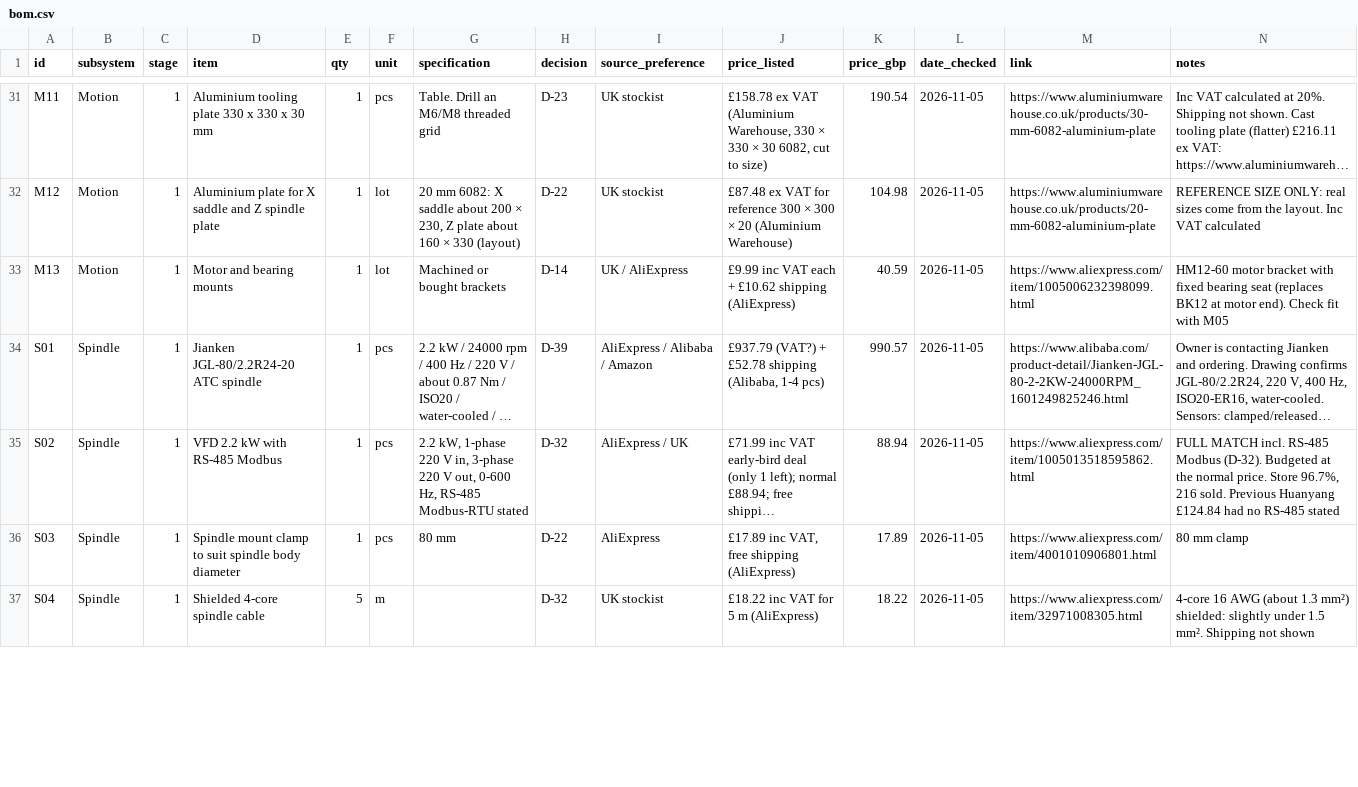
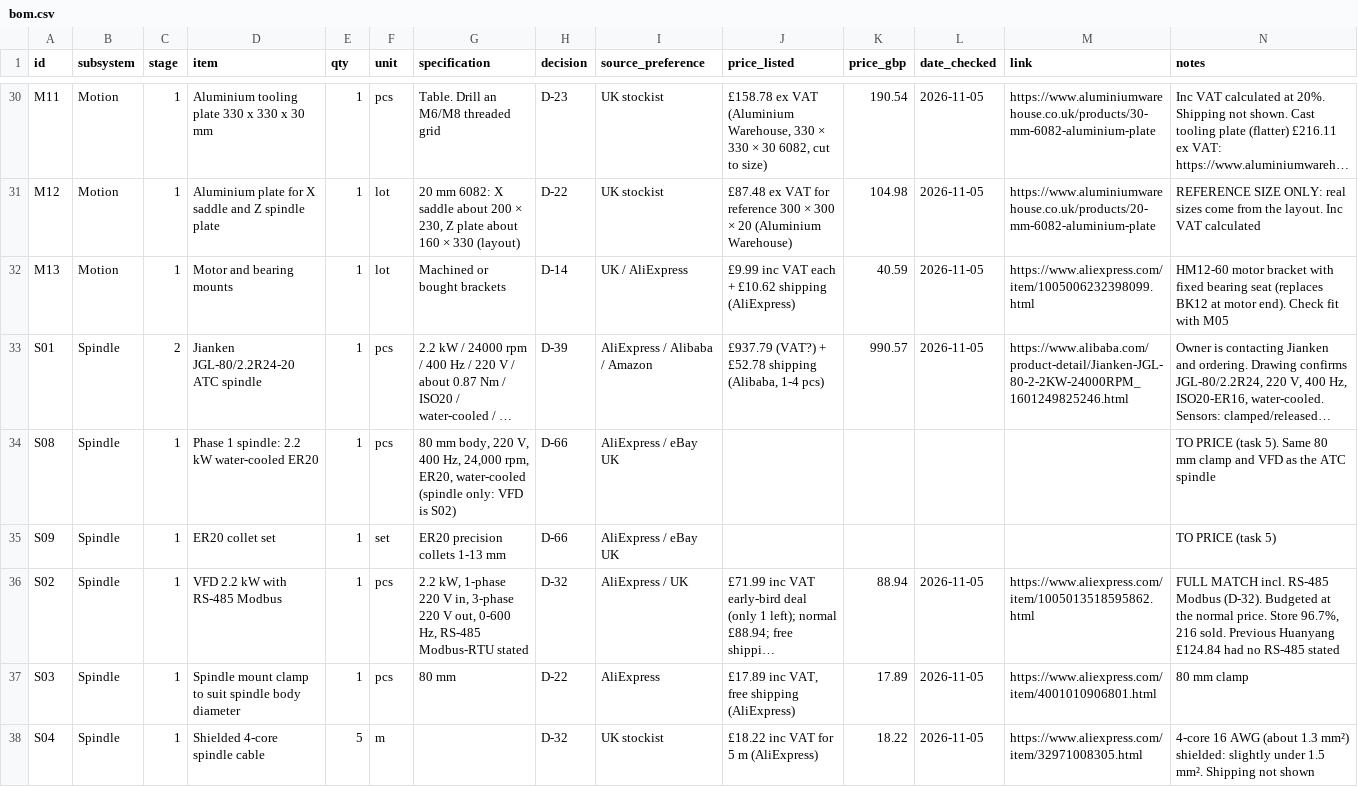
Before and after one commit to yousef-chitani/Type_0_CNC, a CSV file: docs/bom.csv, drawn as a sheet; only a part is shown, gaps mark what is left out; long unchanged cells end in …; addresses are those after the commit; the diff covers the shown part only; the diff names each change by its address in the sheet, - before the commit and + after, or states it on an @@ line.

```diff
--- a/docs/bom.csv
+++ b/docs/bom.csv
-C33 (stage): 1
+C33 (stage): 2
+row 34: S08 | Spindle | 1 | Phase 1 spindle: 2.2 kW water-cooled ER20 | 1 | pcs | 80 mm body, 220 V, 400 Hz, 24,000 rpm, ER20, water-cooled (spindle only: VFD is S02) | D-66 | AliExpress / eBay UK |  |  |  |  | TO PRICE (task 5). Same 80 mm clamp and VFD as the ATC spindle
+row 35: S09 | Spindle | 1 | ER20 collet set | 1 | set | ER20 precision collets 1-13 mm | D-66 | AliExpress / eBay UK |  |  |  |  | TO PRICE (task 5)
```
Also changed, not shown: 1 removed row and 40 edited cells elsewhere in this file, 4 other files.
